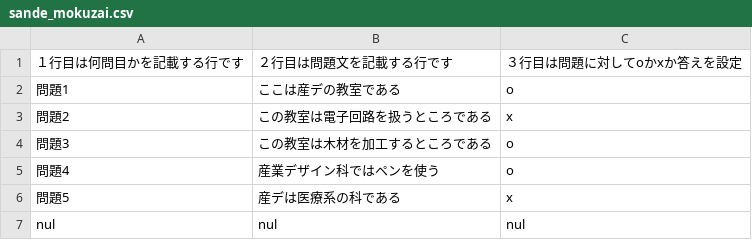
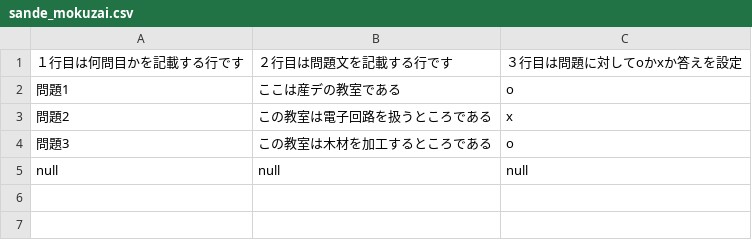
Before and after one commit to hasuto/sotuken, a CSV file: vrpage/marubatu_game/assets/sande_mokuzai.csv, drawn as a sheet.

```diff
--- a/vrpage/marubatu_game/assets/sande_mokuzai.csv
+++ b/vrpage/marubatu_game/assets/sande_mokuzai.csv
@@ -4,4 +4,2 @@
 問題3,この教室は木材を加工するところである,o
-問題4,産業デザイン科ではペンを使う,o
-問題5,産デは医療系の科である,x
-nul,nul,nul
+null,null,null
```
Also changed, not shown: 1 other file.
